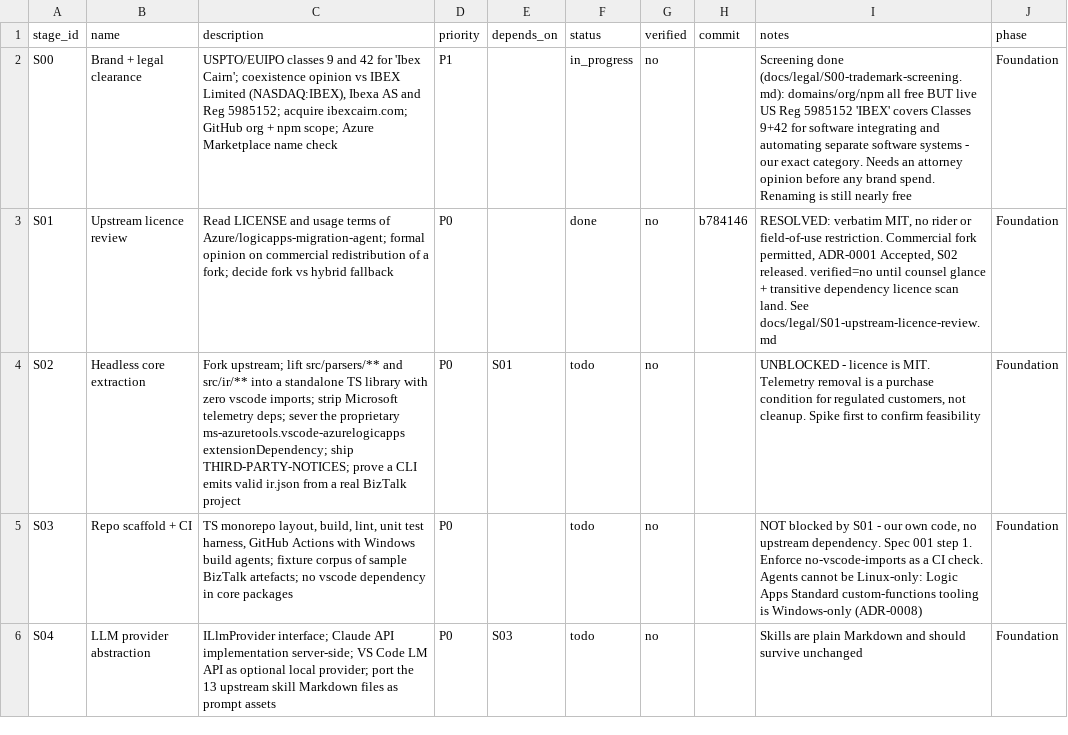
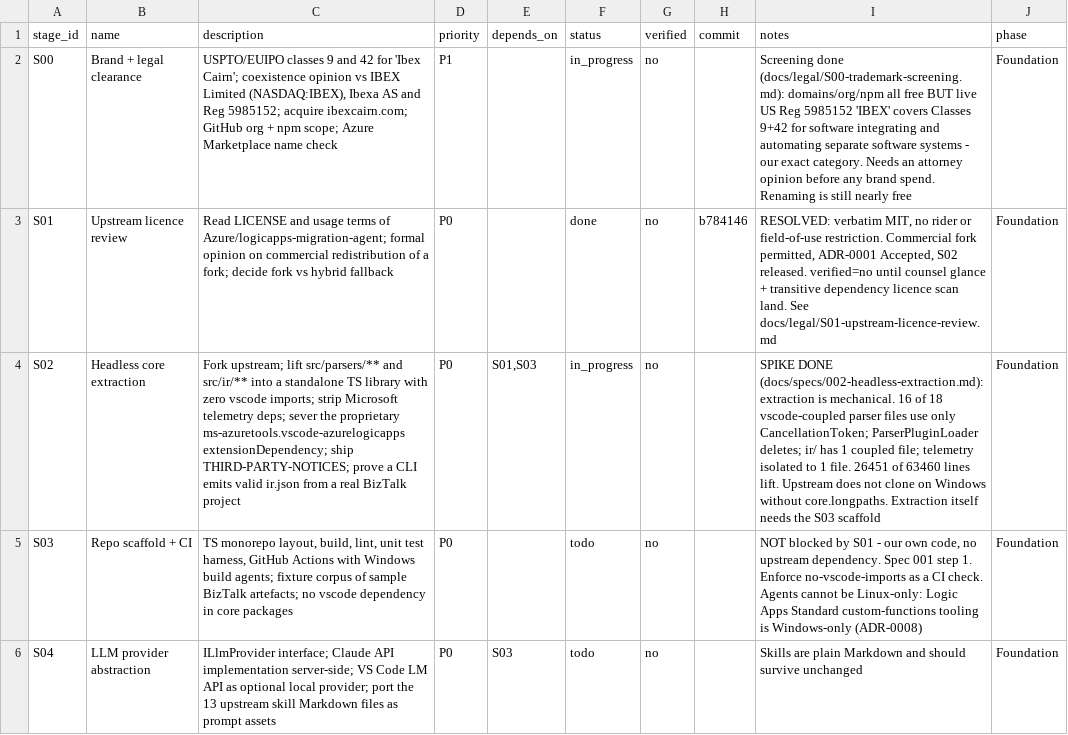
Before and after one commit to itsravinder/ibexcairn, a CSV file: STAGES.csv, drawn as a sheet; only a part is shown; the diff names each change by its address in the sheet, - before the commit and + after, or states it on an @@ line.

```diff
--- a/STAGES.csv
+++ b/STAGES.csv
-E4 (depends_on): S01
+E4 (depends_on): S01,S03
-F4 (status): todo
+F4 (status): in_progress
-I4 (notes): UNBLOCKED - licence is MIT. Telemetry removal is a purchase condition for regulated customers, not cleanup. Spike first to confirm feasibility
+I4 (notes): SPIKE DONE (docs/specs/002-headless-extraction.md): extraction is mechanical. 16 of 18 vscode-coupled parser files use only CancellationToken; ParserPluginLoader deletes; ir/ has 1 coupled file; telemetry isolated to 1 file. 26451 of 63460 lines lift. Upstream does not clone on Windows without core.longpaths. Extraction itself needs the S03 scaffold
```
Also changed, not shown: 3 other files.
